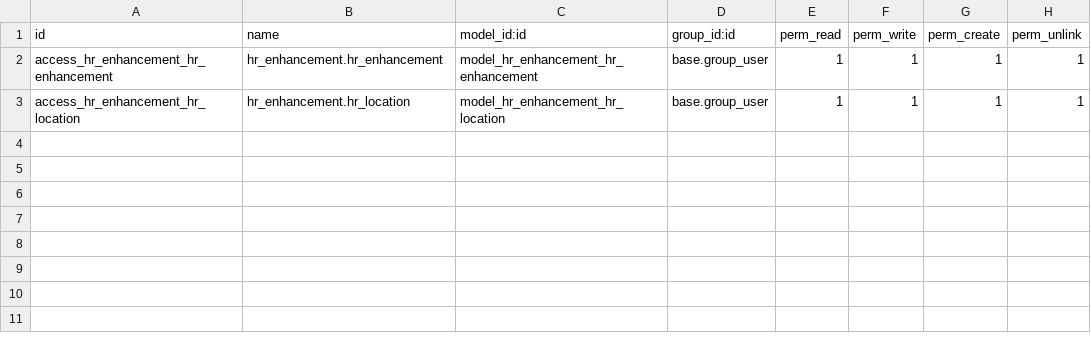
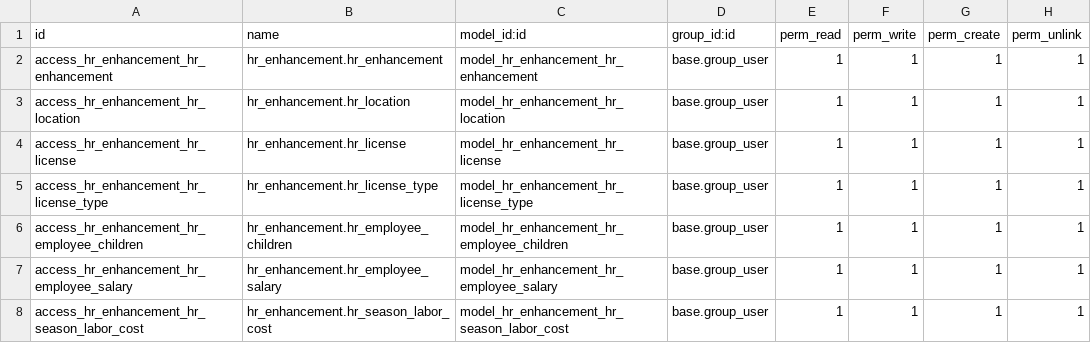
Before and after one commit to etarsi/odoo-custom-addons, a CSV file: et/hr_enhancement/security/ir.model.access.csv, drawn as a sheet; the diff names each change by its address in the sheet, - before the commit and + after, or states it on an @@ line.

```diff
--- a/et/hr_enhancement/security/ir.model.access.csv
+++ b/et/hr_enhancement/security/ir.model.access.csv
+row 4: access_hr_enhancement_hr_license | hr_enhancement.hr_license | model_hr_enhancement_hr_license | base.group_user | 1 | 1 | 1 | 1
+row 5: access_hr_enhancement_hr_license_type | hr_enhancement.hr_license_type | model_hr_enhancement_hr_license_type | base.group_user | 1 | 1 | 1 | 1
+row 6: access_hr_enhancement_hr_employee_children | hr_enhancement.hr_employee_children | model_hr_enhancement_hr_employee_children | base.group_user | 1 | 1 | 1 | 1
+row 7: access_hr_enhancement_hr_employee_salary | hr_enhancement.hr_employee_salary | model_hr_enhancement_hr_employee_salary | base.group_user | 1 | 1 | 1 | 1
+row 8: access_hr_enhancement_hr_season_labor_cost | hr_enhancement.hr_season_labor_cost | model_hr_enhancement_hr_season_labor_cost | base.group_user | 1 | 1 | 1 | 1
```
Also changed, not shown: 7 other files.
